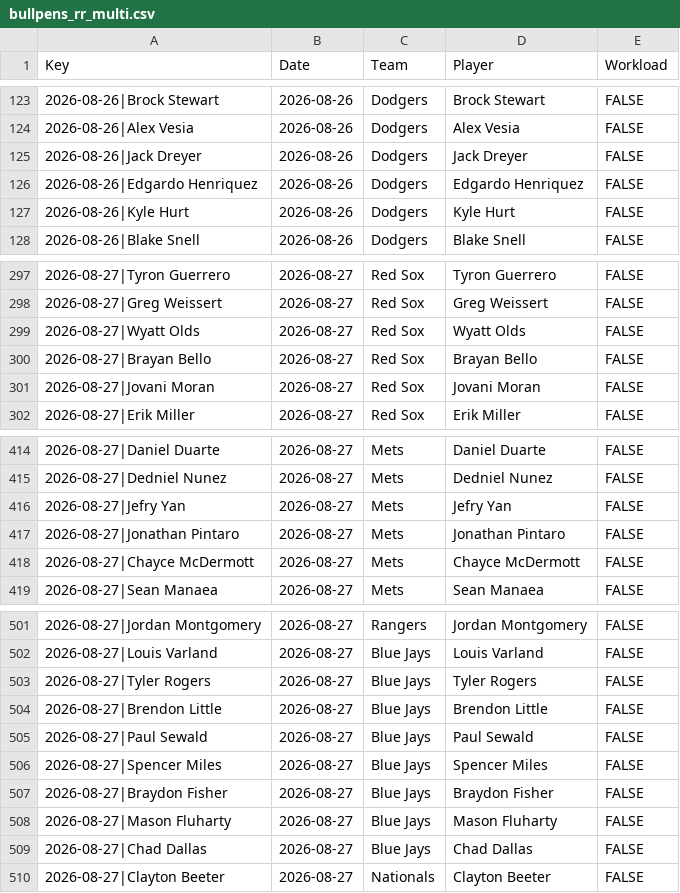
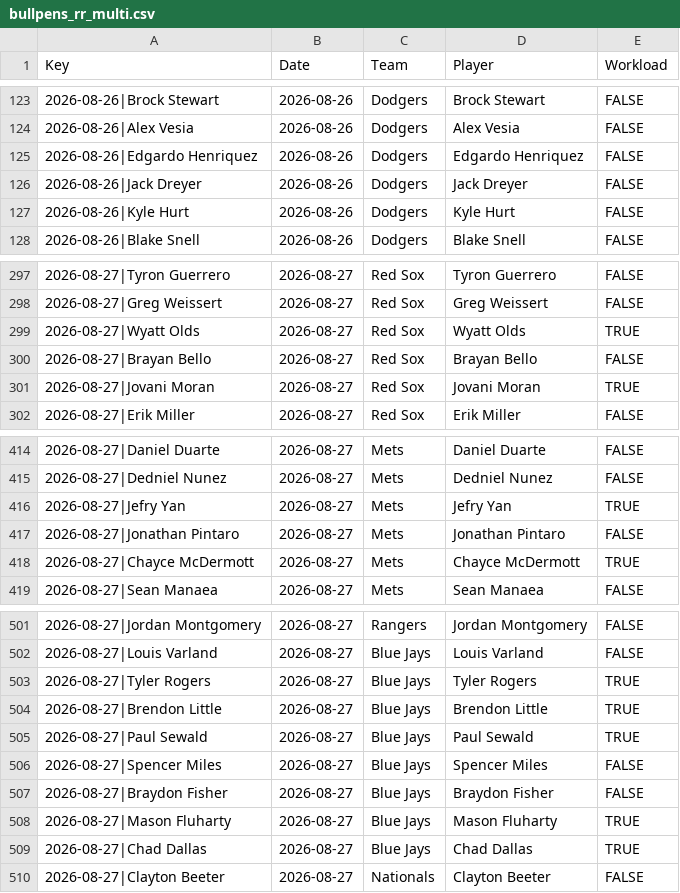
Before and after one commit to szerillo/mlb-tracker, a CSV file: data/bullpens_rr_multi.csv, drawn as a sheet; only a part is shown, gaps mark what is left out; the diff covers the shown part only.

```diff
--- a/data/bullpens_rr_multi.csv
+++ b/data/bullpens_rr_multi.csv
@@ -124,4 +124,4 @@ Key,Date,Team,Player,Workload
 2026-08-26|Alex Vesia,2026-08-26,Dodgers,Alex Vesia,FALSE
+2026-08-26|Edgardo Henriquez,2026-08-26,Dodgers,Edgardo Henriquez,FALSE
 2026-08-26|Jack Dreyer,2026-08-26,Dodgers,Jack Dreyer,FALSE
-2026-08-26|Edgardo Henriquez,2026-08-26,Dodgers,Edgardo Henriquez,FALSE
 2026-08-26|Kyle Hurt,2026-08-26,Dodgers,Kyle Hurt,FALSE
@@ -298,5 +298,5 @@ Key,Date,Team,Player,Workload
 2026-08-27|Greg Weissert,2026-08-27,Red Sox,Greg Weissert,FALSE
-2026-08-27|Wyatt Olds,2026-08-27,Red Sox,Wyatt Olds,FALSE
+2026-08-27|Wyatt Olds,2026-08-27,Red Sox,Wyatt Olds,TRUE
 2026-08-27|Brayan Bello,2026-08-27,Red Sox,Brayan Bello,FALSE
-2026-08-27|Jovani Moran,2026-08-27,Red Sox,Jovani Moran,FALSE
+2026-08-27|Jovani Moran,2026-08-27,Red Sox,Jovani Moran,TRUE
 2026-08-27|Erik Miller,2026-08-27,Red Sox,Erik Miller,FALSE
@@ -415,5 +415,5 @@ Key,Date,Team,Player,Workload
 2026-08-27|Dedniel Nunez,2026-08-27,Mets,Dedniel Nunez,FALSE
-2026-08-27|Jefry Yan,2026-08-27,Mets,Jefry Yan,FALSE
+2026-08-27|Jefry Yan,2026-08-27,Mets,Jefry Yan,TRUE
 2026-08-27|Jonathan Pintaro,2026-08-27,Mets,Jonathan Pintaro,FALSE
-2026-08-27|Chayce McDermott,2026-08-27,Mets,Chayce McDermott,FALSE
+2026-08-27|Chayce McDermott,2026-08-27,Mets,Chayce McDermott,TRUE
 2026-08-27|Sean Manaea,2026-08-27,Mets,Sean Manaea,FALSE
@@ -502,9 +502,9 @@ Key,Date,Team,Player,Workload
 2026-08-27|Louis Varland,2026-08-27,Blue Jays,Louis Varland,FALSE
-2026-08-27|Tyler Rogers,2026-08-27,Blue Jays,Tyler Rogers,FALSE
-2026-08-27|Brendon Little,2026-08-27,Blue Jays,Brendon Little,FALSE
-2026-08-27|Paul Sewald,2026-08-27,Blue Jays,Paul Sewald,FALSE
+2026-08-27|Tyler Rogers,2026-08-27,Blue Jays,Tyler Rogers,TRUE
+2026-08-27|Brendon Little,2026-08-27,Blue Jays,Brendon Little,TRUE
+2026-08-27|Paul Sewald,2026-08-27,Blue Jays,Paul Sewald,TRUE
 2026-08-27|Spencer Miles,2026-08-27,Blue Jays,Spencer Miles,FALSE
 2026-08-27|Braydon Fisher,2026-08-27,Blue Jays,Braydon Fisher,FALSE
-2026-08-27|Mason Fluharty,2026-08-27,Blue Jays,Mason Fluharty,FALSE
-2026-08-27|Chad Dallas,2026-08-27,Blue Jays,Chad Dallas,FALSE
+2026-08-27|Mason Fluharty,2026-08-27,Blue Jays,Mason Fluharty,TRUE
+2026-08-27|Chad Dallas,2026-08-27,Blue Jays,Chad Dallas,TRUE
 2026-08-27|Clayton Beeter,2026-08-27,Nationals,Clayton Beeter,FALSE
```
Also changed, not shown: 11 moved rows and 2 edited cells elsewhere in this file, data/bullpens_rr.csv, 2 other files.
